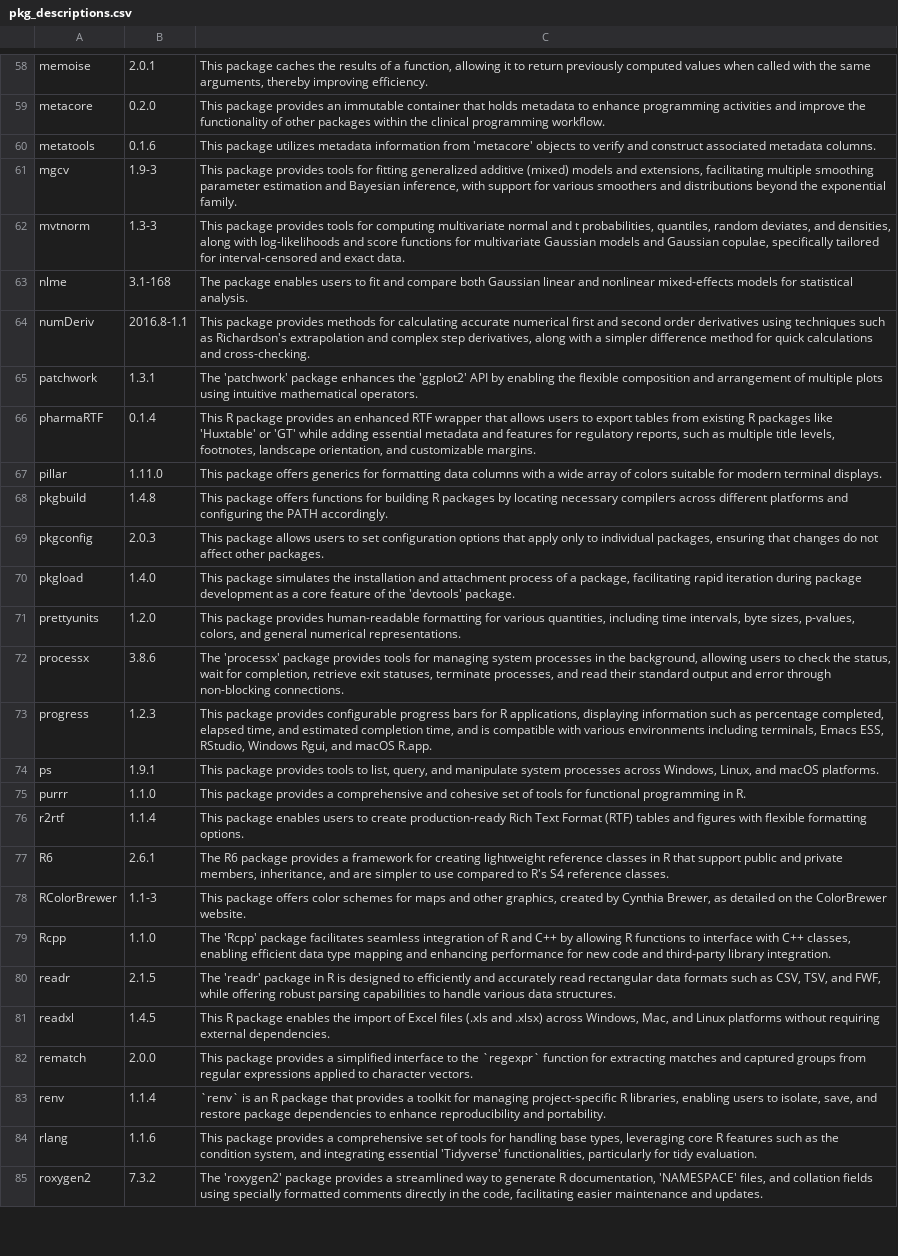
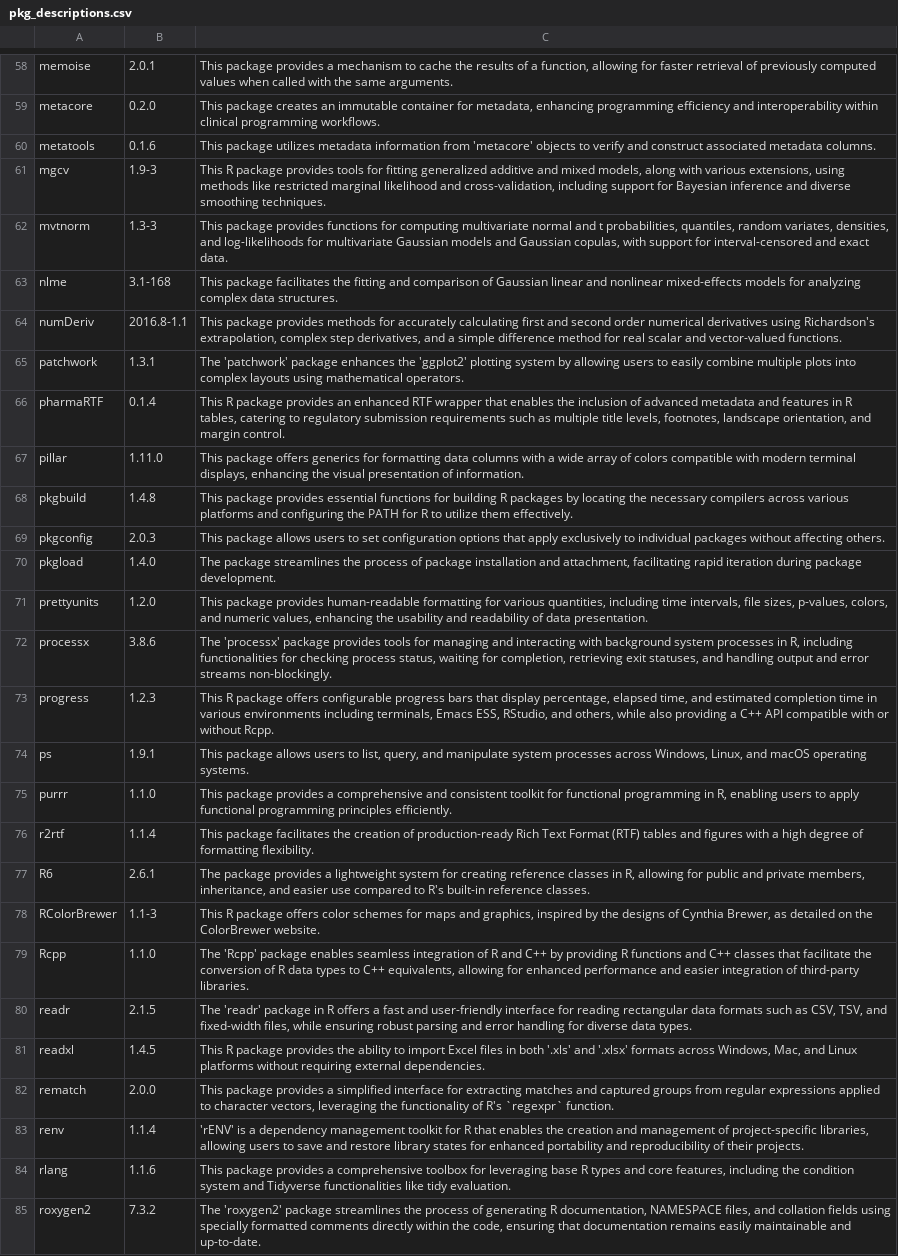
Before and after one commit to lengning/adrg_llm_utils, a CSV file: outputs/pkg_descriptions.csv, drawn as a sheet; only a part is shown, gaps mark what is left out; the diff covers the shown part only; the diff names each change by its address in the sheet, - before the commit and + after, or states it on an @@ line.

```diff
--- a/outputs/pkg_descriptions.csv
+++ b/outputs/pkg_descriptions.csv
-C58: This package caches the results of a function, allowing it to return previously computed values when called with the same arguments, thereby improving efficiency.
+C58: This package provides a mechanism to cache the results of a function, allowing for faster retrieval of previously computed values when called with the same arguments.
-C59: This package provides an immutable container that holds metadata to enhance programming activities and improve the functionality of other packages within the clinical programming workflow.
+C59: This package creates an immutable container for metadata, enhancing programming efficiency and interoperability within clinical programming workflows.
-C61: This package provides tools for fitting generalized additive (mixed) models and extensions, facilitating multiple smoothing parameter estimation and Bayesian inference, with support for various smoothers and distributions beyond the exponential family.
+C61: This R package provides tools for fitting generalized additive and mixed models, along with various extensions, using methods like restricted marginal likelihood and cross-validation, including support for Bayesian inference and diverse smoothing techniques.
-C62: …package provides tools for computing multivariate normal and t probabilities, quantiles, random deviates, and densities, along with log-likelihoods and score functions for multivariate Gaussian models and Gaussian copulae, specifically tailored for interval-censored…
+C62: …package provides functions for computing multivariate normal and t probabilities, quantiles, random variates, densities, and log-likelihoods for multivariate Gaussian models and Gaussian copulas, with support for interval-censored…
-C63: The package enables users to fit and compare both Gaussian linear and nonlinear mixed-effects models for statistical analysis.
+C63: This package facilitates the fitting and comparison of Gaussian linear and nonlinear mixed-effects models for analyzing complex data structures.
-C64: …methods for calculating accurate numerical first and second order derivatives using techniques such as Richardson's extrapolation and complex step derivatives, along with a simpler difference method for quick calculations and cross-checking.
+C64: …methods for accurately calculating first and second order numerical derivatives using Richardson's extrapolation, complex step derivatives, and a simple difference method for real scalar and vector-valued functions.
-C65: …the 'ggplot2' API by enabling the flexible composition and arrangement of multiple plots using intuitive mathematical operators.
+C65: …the 'ggplot2' plotting system by allowing users to easily combine multiple plots into complex layouts using mathematical operators.
-C66: …wrapper that allows users to export tables from existing R packages like 'Huxtable' or 'GT' while adding essential metadata and features for regulatory reports, such as multiple title levels, footnotes, landscape orientation, and customizable margins.
+C66: …wrapper that enables the inclusion of advanced metadata and features in R tables, catering to regulatory submission requirements such as multiple title levels, footnotes, landscape orientation, and margin control.
-C67: …of colors suitable for modern terminal displays.
+C67: …of colors compatible with modern terminal displays, enhancing the visual presentation of information.
-C68: This package offers functions for building R packages by locating necessary compilers across different platforms and configuring the PATH accordingly.
+C68: This package provides essential functions for building R packages by locating the necessary compilers across various platforms and configuring the PATH for R to utilize them effectively.
-C69: …that apply only to individual packages, ensuring that changes do not affect other packages.
+C69: …that apply exclusively to individual packages without affecting others.
-C70: This package simulates the installation and attachment process of a package, facilitating rapid iteration during package development as a core feature of the 'devtools' package.
+C70: The package streamlines the process of package installation and attachment, facilitating rapid iteration during package development.
-C71: …time intervals, byte sizes, p-values, colors, and general numerical representations.
+C71: …time intervals, file sizes, p-values, colors, and numeric values, enhancing the usability and readability of data presentation.
-C72: …for managing system processes in the background, allowing users to check the status, wait for completion, retrieve exit statuses, terminate processes, and read their standard output and error through non-blocking connections.
+C72: …for managing and interacting with background system processes in R, including functionalities for checking process status, waiting for completion, retrieving exit statuses, and handling output and error streams non-blockingly.
-C73: This package provides configurable progress bars for R applications, displaying information such as percentage completed, elapsed time, and estimated completion time, and is compatible with various environments including terminals, Emacs ESS, RStudio, Windows Rgui, and macOS R.app.
+C73: This R package offers configurable progress bars that display percentage, elapsed time, and estimated completion time in various environments including terminals, Emacs ESS, RStudio, and others, while also providing a C++ API compatible with or without Rcpp.
-C74: This package provides tools to list, query, and manipulate system processes across Windows, Linux, and macOS platforms.
+C74: This package allows users to list, query, and manipulate system processes across Windows, Linux, and macOS operating systems.
-C75: …comprehensive and cohesive set of tools for functional programming in R.
+C75: …comprehensive and consistent toolkit for functional programming in R, enabling users to apply functional programming principles efficiently.
-C76: This package enables users to create production-ready Rich Text Format (RTF) tables and figures with flexible formatting options.
+C76: This package facilitates the creation of production-ready Rich Text Format (RTF) tables and figures with a high degree of formatting flexibility.
-C77: The R6 package provides a framework for creating lightweight reference classes in R that support public and private members, inheritance, and are simpler to use compared to R's S4 reference classes.
+C77: The package provides a lightweight system for creating reference classes in R, allowing for public and private members, inheritance, and easier use compared to R's built-in reference classes.
-C78: This package offers color schemes for maps and other graphics, created by Cynthia Brewer,…
+C78: This R package offers color schemes for maps and graphics, inspired by the designs of Cynthia Brewer,…
-C79: …'Rcpp' package facilitates seamless integration of R and C++ by allowing R functions to interface with C++ classes, enabling efficient data type mapping and enhancing performance for new code and third-party library integration.
+C79: …'Rcpp' package enables seamless integration of R and C++ by providing R functions and C++ classes that facilitate the conversion of R data types to C++ equivalents, allowing for enhanced performance and easier integration of third-party libraries.
-C80: …in R is designed to efficiently and accurately read rectangular data formats such as CSV, TSV, and FWF, while offering robust parsing capabilities to handle various data structures.
+C80: …in R offers a fast and user-friendly interface for reading rectangular data formats such as CSV, TSV, and fixed-width files, while ensuring robust parsing and error handling for diverse data types.
-C81: …R package enables the import of Excel files (.xls and .xlsx) across Windows,…
+C81: …R package provides the ability to import Excel files in both '.xls' and '.xlsx' formats across Windows,…
-C82: …simplified interface to the `regexpr` function for extracting matches and captured groups from regular expressions applied to character vectors.
+C82: …simplified interface for extracting matches and captured groups from regular expressions applied to character vectors, leveraging the functionality of R's `regexpr` function.
-C83: `renv` is an R package that provides a toolkit for managing project-specific R libraries, enabling users to isolate, save, and restore package dependencies to enhance reproducibility and portability.
+C83: 'rENV' is a dependency management toolkit for R that enables the creation and management of project-specific libraries, allowing users to save and restore library states for enhanced portability and reproducibility of their projects.
-C84: …a comprehensive set of tools for handling base types, leveraging core R features such as the condition system, and integrating essential 'Tidyverse' functionalities, particularly for tidy evaluation.
+C84: …a comprehensive toolbox for leveraging base R types and core features, including the condition system and Tidyverse functionalities like tidy evaluation.
-C85: …'roxygen2' package provides a streamlined way to generate R documentation, 'NAMESPACE' files, and collation fields using specially formatted comments directly in the code, facilitating easier maintenance and updates.
+C85: …'roxygen2' package streamlines the process of generating R documentation, NAMESPACE files, and collation fields using specially formatted comments directly within the code, ensuring that documentation remains easily maintainable and up-to-date.
```
Also changed, not shown: 77 edited cells elsewhere in this file, outputs/output_var_filter_folder.csv, 10 other files.
